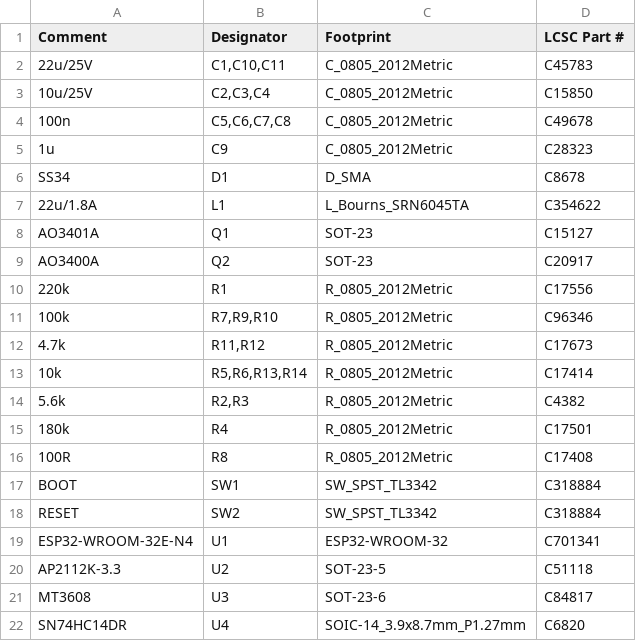
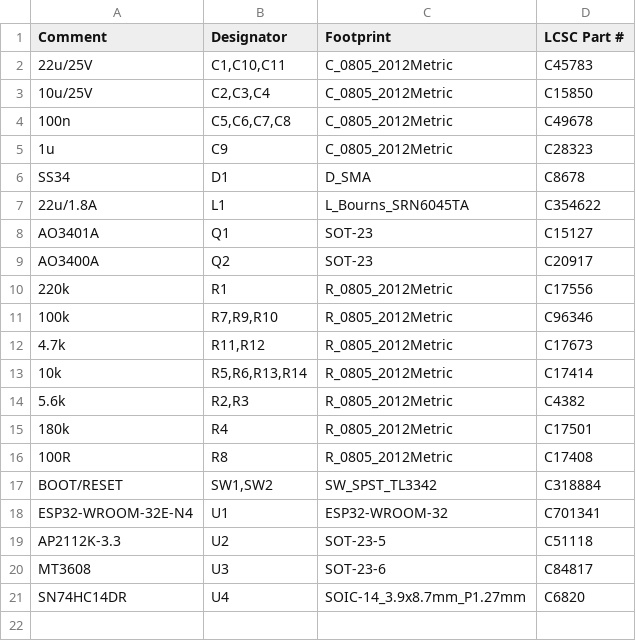
Before and after one commit to Heronidas/ESP-Home-Capacitive-Rain-Sensor, a CSV file: fabrication/bom_jlcpcb.csv, drawn as a sheet.

Commit message:
BOM: one line per LCSC part (SW1, SW2)

```diff
--- a/fabrication/bom_jlcpcb.csv
+++ b/fabrication/bom_jlcpcb.csv
@@ -16,4 +16,3 @@ AO3400A,Q2,SOT-23,C20917
 100R,R8,R_0805_2012Metric,C17408
-BOOT,SW1,SW_SPST_TL3342,C318884
-RESET,SW2,SW_SPST_TL3342,C318884
+BOOT/RESET,"SW1,SW2",SW_SPST_TL3342,C318884
 ESP32-WROOM-32E-N4,U1,ESP32-WROOM-32,C701341
```
Also changed, not shown: fabrication/bom_jlcpcb_ue.csv, 15 other files.
